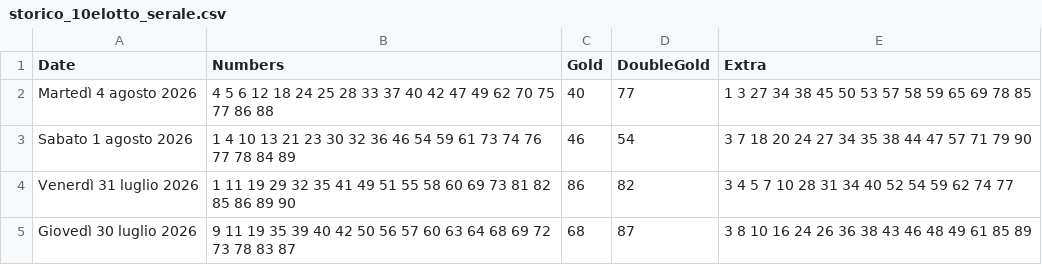
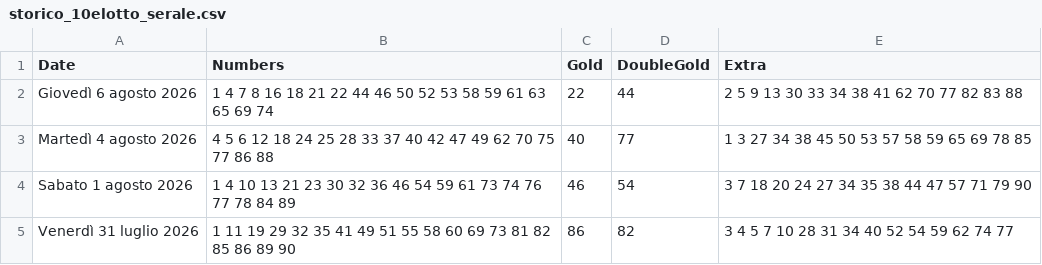
Before and after one commit to ilCamillo/lotto-serale-data, a CSV file: storico_10elotto_serale.csv, drawn as a sheet; only a part is shown; the shorter side is filled out with more unchanged rows; the diff names each change by its address in the sheet, - before the commit and + after, or states it on an @@ line.

```diff
--- a/storico_10elotto_serale.csv
+++ b/storico_10elotto_serale.csv
+row 2: Giovedì 6 agosto 2026 | 1 4 7 8 16 18 21 22 44 46 50 52 53 58 59 61 63 65 69 74 | 22 | 44 | 2 5 9 13 30 33 34 38 41 62 70 77 82 83 88
```
Also changed, not shown: 1 other file.
